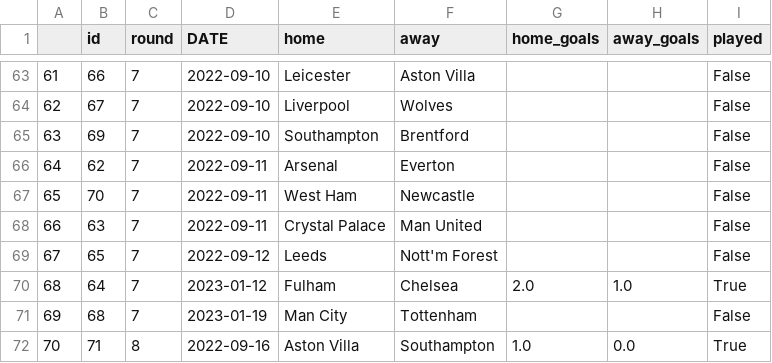
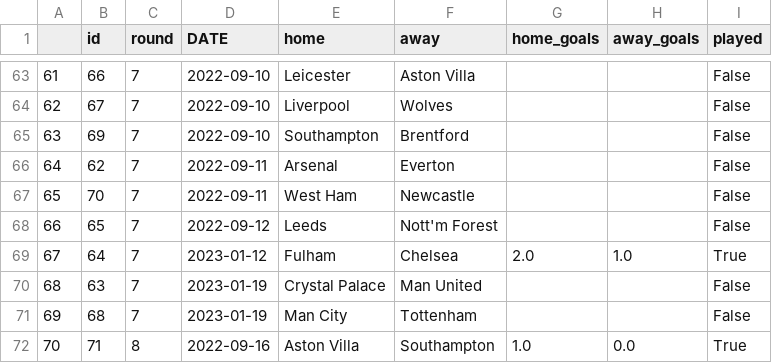
Before and after one commit to AndresNavarrete/football_predictor, a CSV file: data/ml/fixture.csv, drawn as a sheet; only a part is shown, gaps mark what is left out; removed rows and columns are numbered as before the commit, all else as after; the diff names each change by its address in the sheet, - before the commit and + after, or states it on an @@ line.

Commit message:
Update prediction

```diff
--- a/data/ml/fixture.csv
+++ b/data/ml/fixture.csv
-row 68: 66 | 63 | 7 | 2022-09-11 | Crystal Palace | Man United |  |  | False
@@ column A renumbered between rows 68 and 69 @@
+row 70: 68 | 63 | 7 | 2023-01-19 | Crystal Palace | Man United |  |  | False
```
